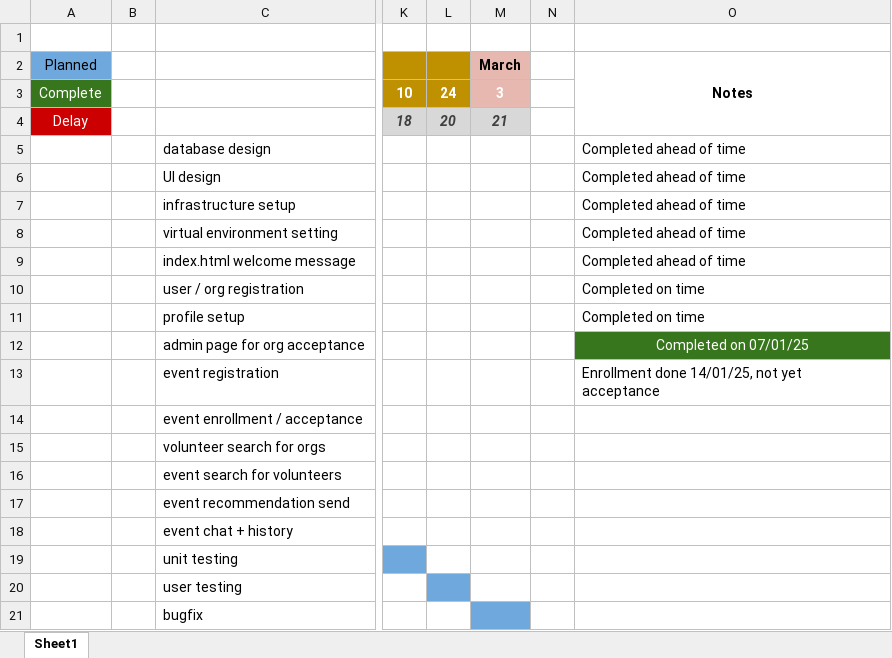
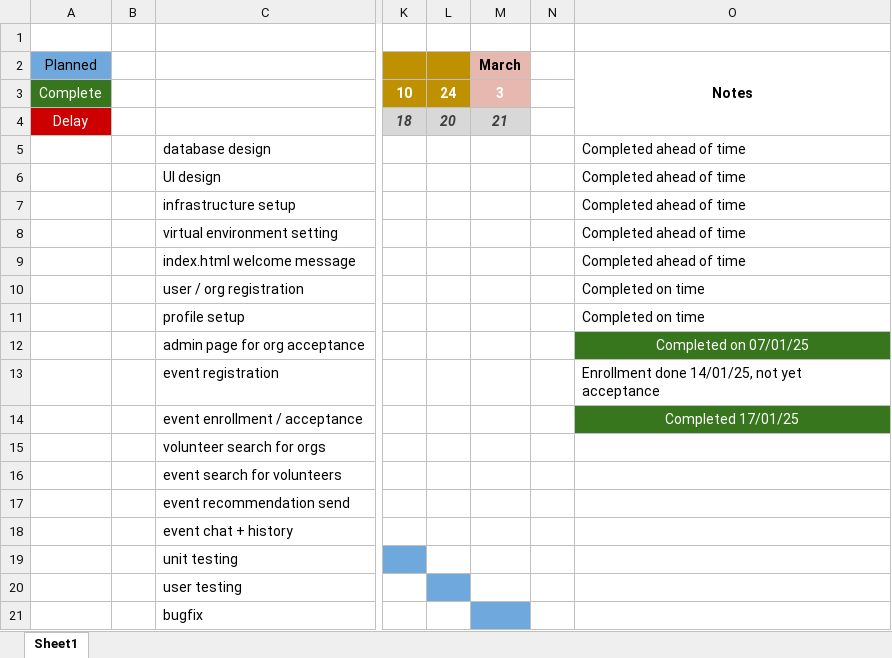
Before and after one commit to csendesgy/uol_final_project_volunteer, an Excel workbook: progress/Timeline.xlsx, sheet Sheet1, drawn as a sheet; only a part is shown, gaps mark what is left out; values as stored, in another font and other column widths than the file's, no borders; the diff names each change by its address in the sheet, - before the commit and + after, or states it on an @@ line.

```diff
--- a/progress/Timeline.xlsx (sheet Sheet1)
+++ b/progress/Timeline.xlsx (sheet Sheet1)
-O14 (Notes): (empty)
+O14 (Notes): Completed 17/01/25
-O14 fill: none
+O14 fill: #38761D
```
Also changed, not shown: 3 other files.
